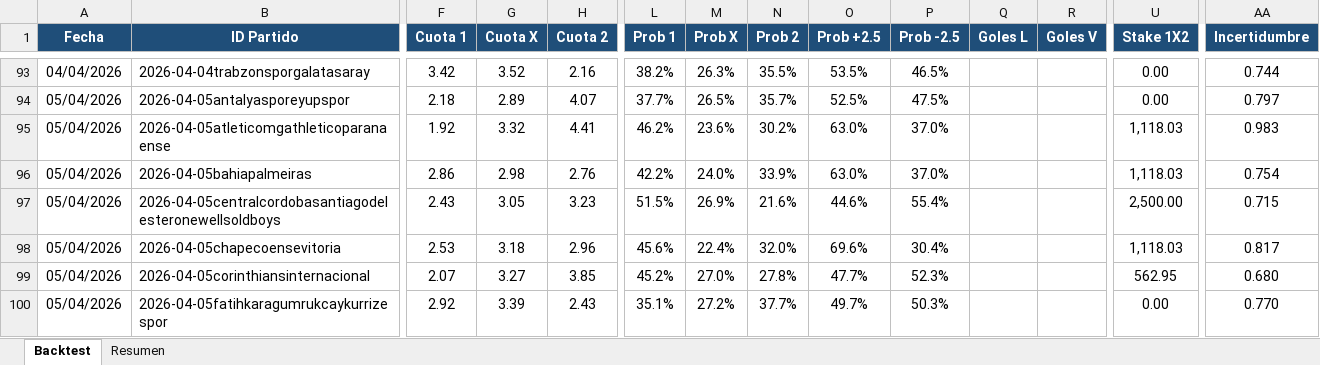
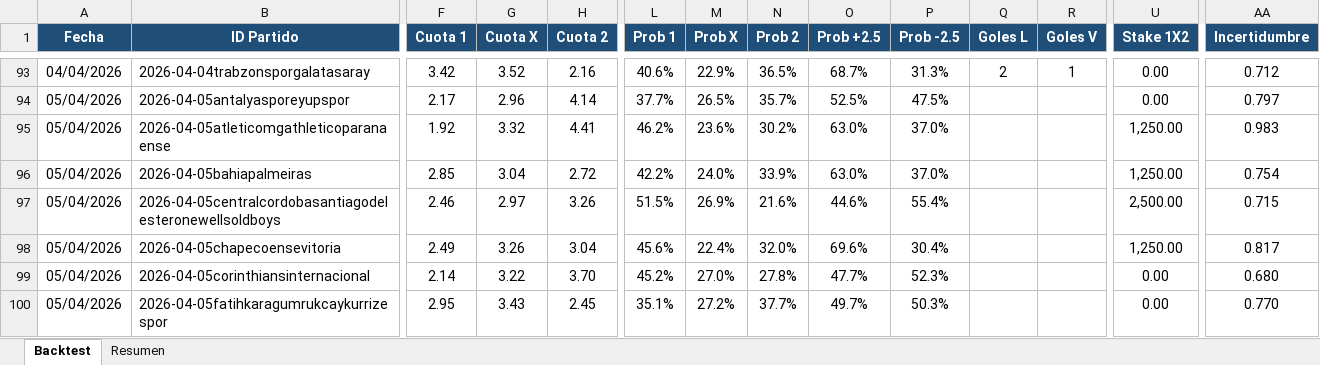
Before and after one commit to M3EMO/Proyecto_Adepor, an Excel workbook: Backtest_Modelo.xlsx, sheet Backtest, drawn as a sheet; only a part is shown, gaps mark what is left out; values as stored, in another font and other column widths than the file's, no borders; conditional formats not drawn; the diff covers the shown part only; the diff names each change by its address in the sheet, - before the commit and + after, or states it on an @@ line.

```diff
--- a/Backtest_Modelo.xlsx (sheet Backtest)
+++ b/Backtest_Modelo.xlsx (sheet Backtest)
-L93 (Prob 1): 38.2%
+L93 (Prob 1): 40.6%
-M93 (Prob X): 26.3%
+M93 (Prob X): 22.9%
-N93 (Prob 2): 35.5%
+N93 (Prob 2): 36.5%
-O93 (Prob +2.5): 53.5%
+O93 (Prob +2.5): 68.7%
-P93 (Prob -2.5): 46.5%
+P93 (Prob -2.5): 31.3%
-Q93 (Goles L): (empty)
+Q93 (Goles L): 2
-R93 (Goles V): (empty)
+R93 (Goles V): 1
-AA93 (Incertidumbre): 0.744
+AA93 (Incertidumbre): 0.712
-F94 (Cuota 1): 2.18
+F94 (Cuota 1): 2.17
-G94 (Cuota X): 2.89
+G94 (Cuota X): 2.96
-H94 (Cuota 2): 4.07
+H94 (Cuota 2): 4.14
-U95:U96 (Stake 1X2): 1,118.03
+U95:U96 (Stake 1X2): 1,250.00
-F96 (Cuota 1): 2.86
+F96 (Cuota 1): 2.85
-G96 (Cuota X): 2.98
+G96 (Cuota X): 3.04
-H96 (Cuota 2): 2.76
+H96 (Cuota 2): 2.72
-F97 (Cuota 1): 2.43
+F97 (Cuota 1): 2.46
-G97 (Cuota X): 3.05
+G97 (Cuota X): 2.97
-H97 (Cuota 2): 3.23
+H97 (Cuota 2): 3.26
-F98 (Cuota 1): 2.53
+F98 (Cuota 1): 2.49
-G98 (Cuota X): 3.18
+G98 (Cuota X): 3.26
-H98 (Cuota 2): 2.96
+H98 (Cuota 2): 3.04
-U98 (Stake 1X2): 1,118.03
+U98 (Stake 1X2): 1,250.00
-F99 (Cuota 1): 2.07
+F99 (Cuota 1): 2.14
-G99 (Cuota X): 3.27
+G99 (Cuota X): 3.22
-H99 (Cuota 2): 3.85
+H99 (Cuota 2): 3.70
-U99 (Stake 1X2): 562.95
+U99 (Stake 1X2): 0.00
-F100 (Cuota 1): 2.92
+F100 (Cuota 1): 2.95
-G100 (Cuota X): 3.39
+G100 (Cuota X): 3.43
-H100 (Cuota 2): 2.43
+H100 (Cuota 2): 2.45
```
Also changed, not shown: 1 added row and 145 edited cells elsewhere in this sheet, sheet Resumen, 1 other file.
